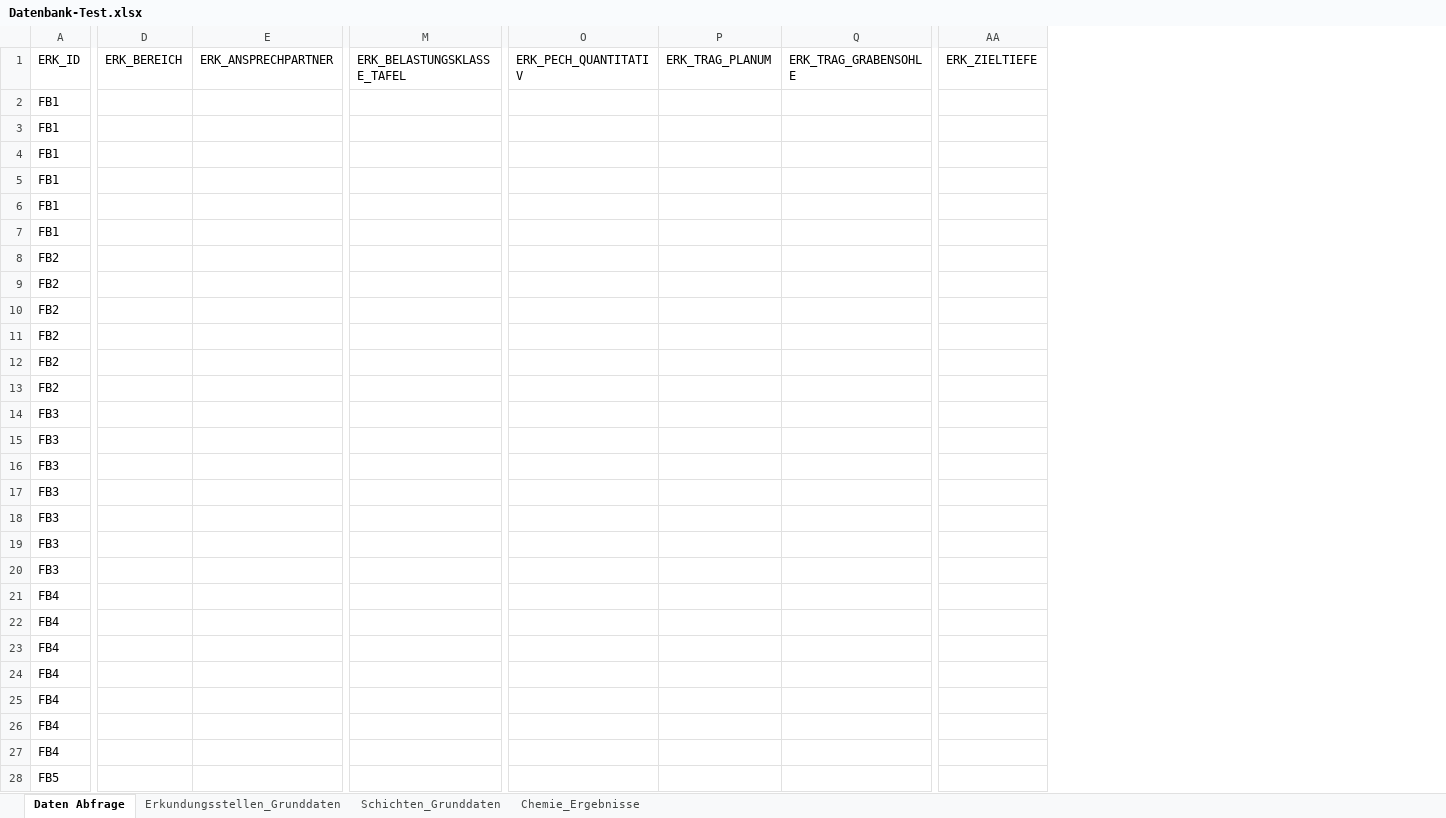
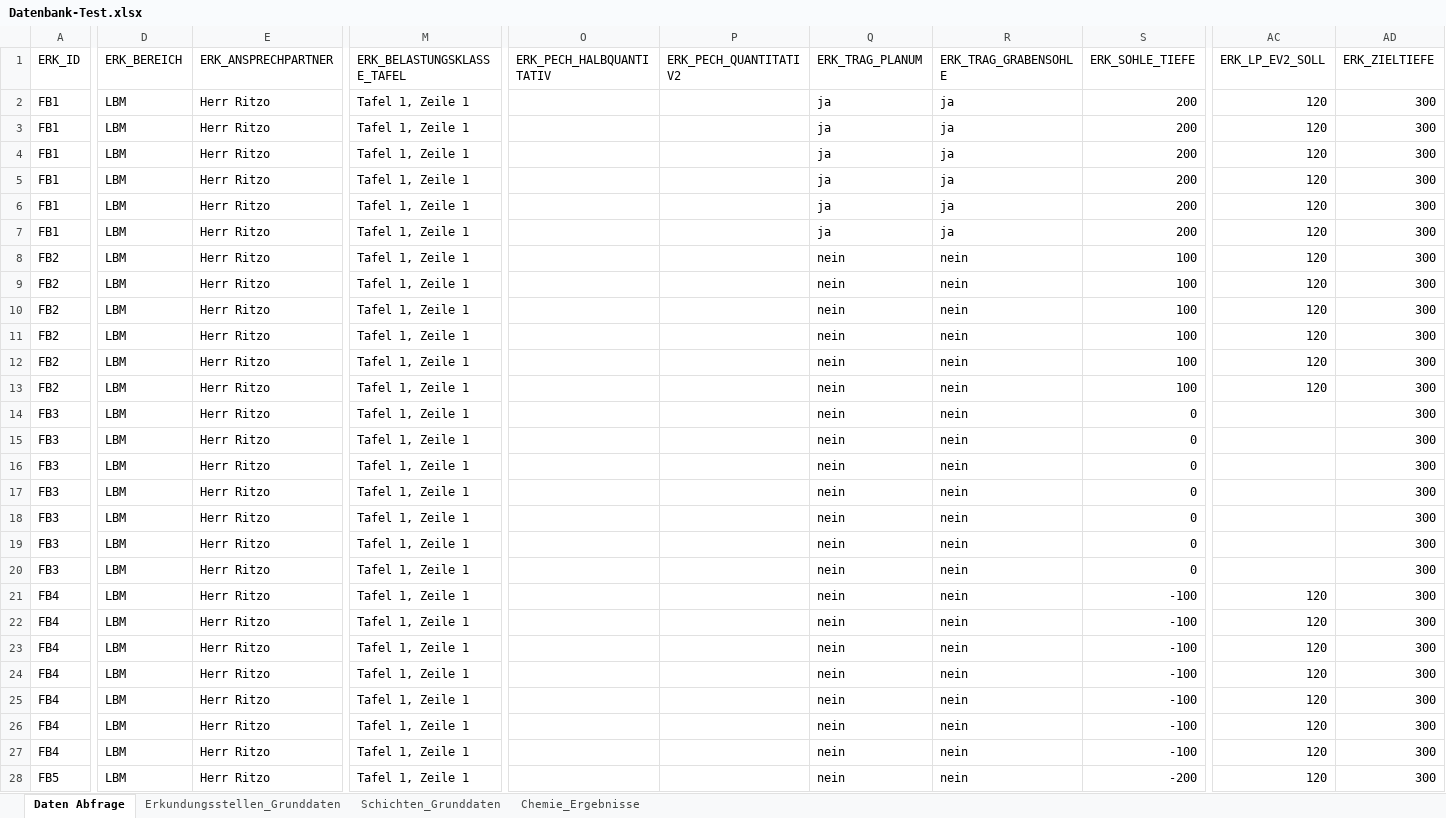
Before and after one commit to mkuenzl/sbt-generator, an Excel workbook: tests-resources/Datenbank-Test.xlsx, sheet Daten Abfrage, drawn as a sheet; only a part is shown, gaps mark what is left out; values as stored, in another font and other column widths than the file's, no borders; table styles not drawn; removed rows and columns are numbered as before the commit, all else as after; the diff covers the shown part only; the diff names each change by its address in the sheet, - before the commit and + after, or states it on an @@ line.

```diff
--- a/tests-resources/Datenbank-Test.xlsx (sheet Daten Abfrage)
+++ b/tests-resources/Datenbank-Test.xlsx (sheet Daten Abfrage)
-column O (ERK_PECH_QUANTITATIV), empty
+column O (ERK_PECH_HALBQUANTITATIV), empty
+column P (ERK_PECH_QUANTITATIV2), empty
+column S (ERK_SOHLE_TIEFE), rows 2-28: 200 | 200 | 200 | 200 | 200 | 200 | 100 | 100 | 100 | 100 | 100 | 100 | 0 | 0 | 0 | 0 | 0 | 0 | 0 | -100 | -100 | -100 | -100 | -100 | -100 | -100 | -200
+column AC (ERK_LP_EV2_SOLL), rows 2-28: 120 | 120 | 120 | 120 | 120 | 120 | 120 | 120 | 120 | 120 | 120 | 120 |  |  |  |  |  |  |  | 120 | 120 | 120 | 120 | 120 | 120 | 120 | 120
-D2:D28 (ERK_BEREICH): (empty)
+D2:D28 (ERK_BEREICH): LBM
-E2:E28 (ERK_ANSPRECHPARTNER): (empty)
+E2:E28 (ERK_ANSPRECHPARTNER): Herr Ritzo
-M2:M28 (ERK_BELASTUNGSKLASSE_TAFEL): (empty)
+M2:M28 (ERK_BELASTUNGSKLASSE_TAFEL): Tafel 1, Zeile 1
-Q2:Q7 (ERK_TRAG_PLANUM): (empty)
+Q2:Q7 (ERK_TRAG_PLANUM): ja
-R2:R7 (ERK_TRAG_GRABENSOHLE): (empty)
+R2:R7 (ERK_TRAG_GRABENSOHLE): ja
-AD2:AD28 (ERK_ZIELTIEFE): (empty)
+AD2:AD28 (ERK_ZIELTIEFE): 300
-Q8:Q28 (ERK_TRAG_PLANUM): (empty)
+Q8:Q28 (ERK_TRAG_PLANUM): nein
-R8:R28 (ERK_TRAG_GRABENSOHLE): (empty)
+R8:R28 (ERK_TRAG_GRABENSOHLE): nein
```
Also changed, not shown: other rows of this sheet, sheet Erkundungsstellen_Grunddaten, sheet Schichten_Grunddaten, 17 other files.
